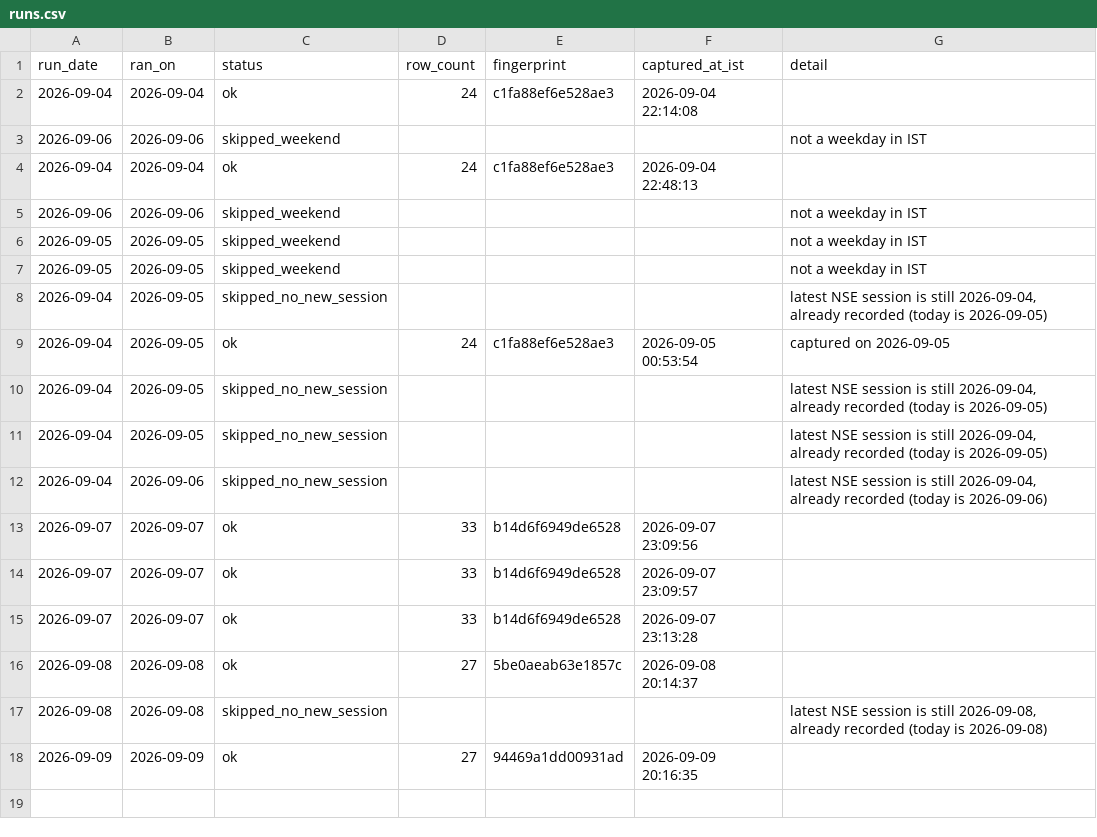
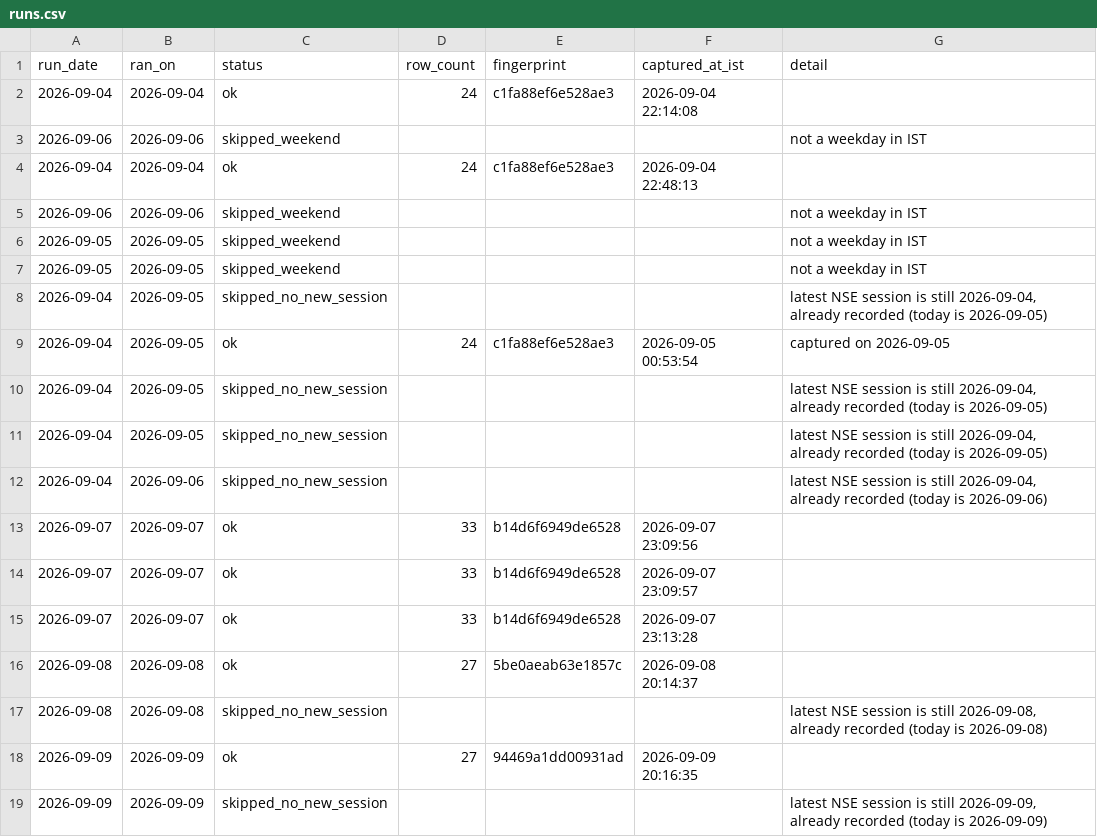
Before and after one commit to singhabhay2511/screener-tracker, a CSV file: data/runs.csv, drawn as a sheet; the diff names each change by its address in the sheet, - before the commit and + after, or states it on an @@ line.

```diff
--- a/data/runs.csv
+++ b/data/runs.csv
+row 19: 2026-09-09 | 2026-09-09 | skipped_no_new_session |  |  |  | latest NSE session is still 2026-09-09, already recorded (today is 2026-09-09)
```
Also changed, not shown: 1 other file.
